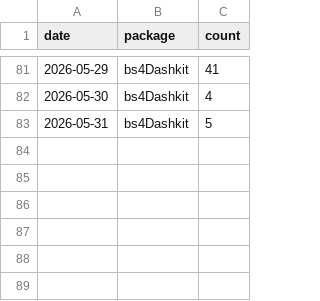
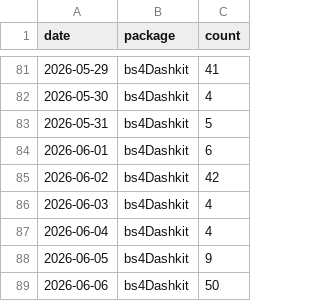
Before and after one commit to PrigasG/bs4Dashkit, a CSV file: tools/download-tracker/data/downloads-daily.csv, drawn as a sheet; only a part is shown, gaps mark what is left out.

```diff
--- a/tools/download-tracker/data/downloads-daily.csv
+++ b/tools/download-tracker/data/downloads-daily.csv
@@ -83 +83,7 @@
 2026-05-31,"bs4Dashkit",5
+2026-06-01,"bs4Dashkit",6
+2026-06-02,"bs4Dashkit",42
+2026-06-03,"bs4Dashkit",4
+2026-06-04,"bs4Dashkit",4
+2026-06-05,"bs4Dashkit",9
+2026-06-06,"bs4Dashkit",50
```
Also changed, not shown: 1 other file.
